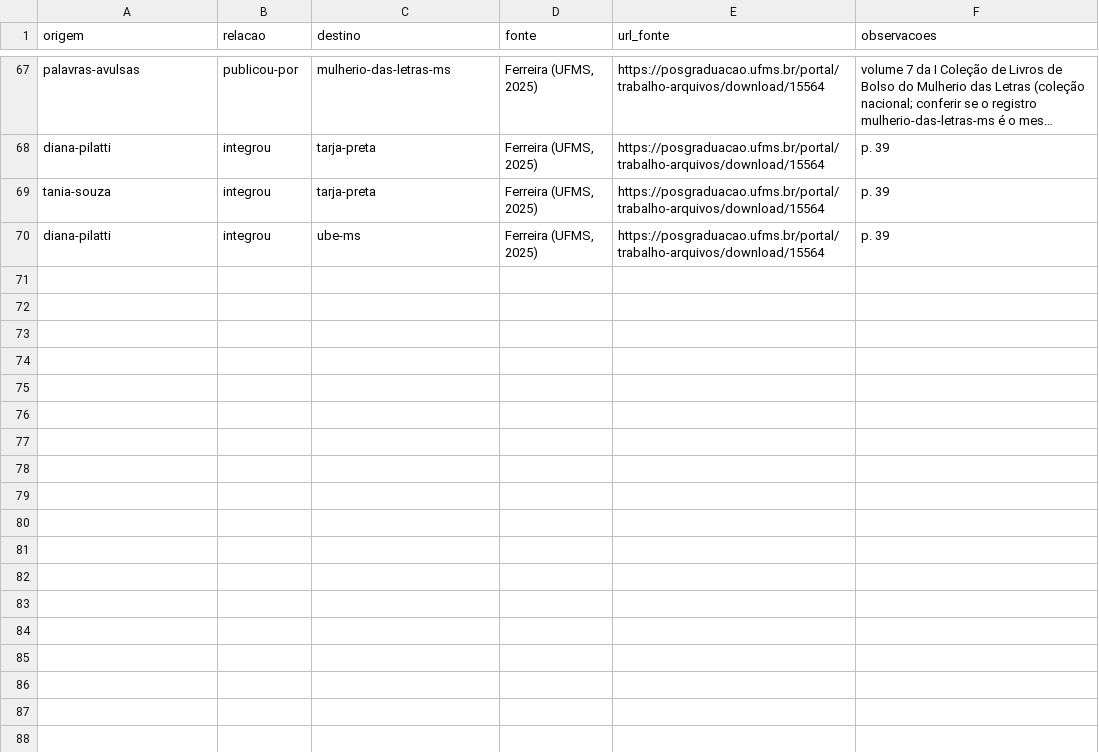
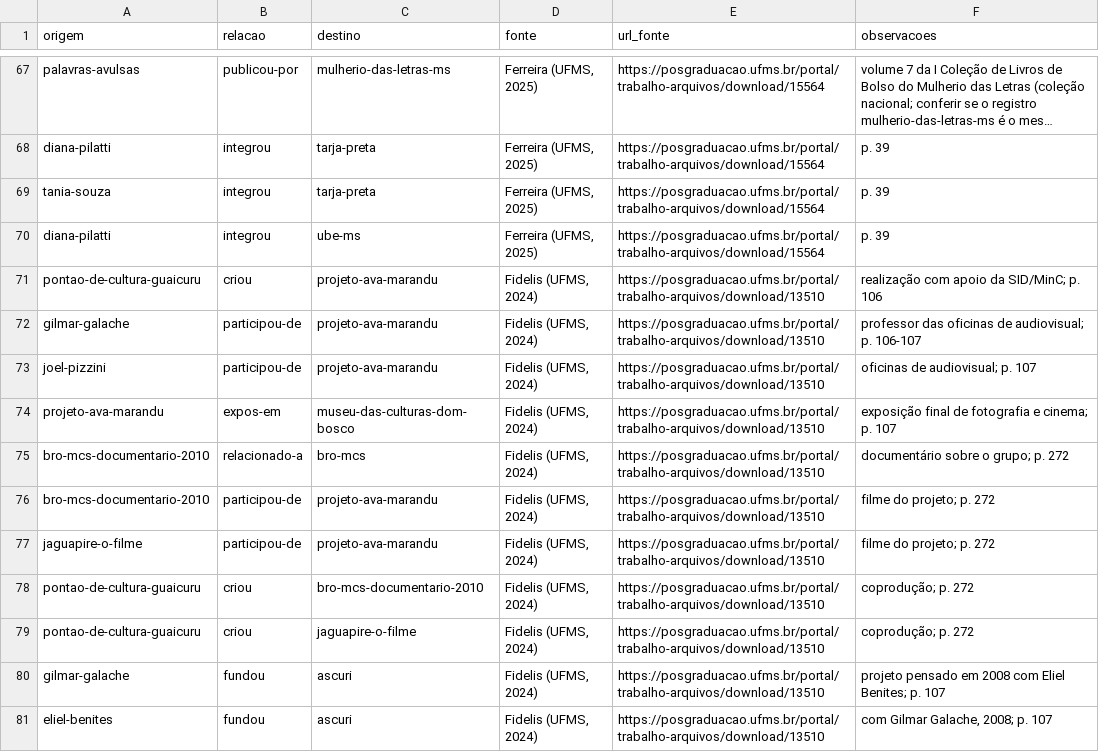
Before and after one commit to VACA18AZUL/wikiculture-ms, a CSV file: dados/propostas/relacoes-g7-teses.csv, drawn as a sheet; only a part is shown, gaps mark what is left out; long unchanged cells end in ….

```diff
--- a/dados/propostas/relacoes-g7-teses.csv
+++ b/dados/propostas/relacoes-g7-teses.csv
@@ -70 +70,12 @@ tania-souza,integrou,tarja-preta,"Ferreira (UFMS, 2025)",https://posgraduacao.uf
 diana-pilatti,integrou,ube-ms,"Ferreira (UFMS, 2025)",https://posgraduacao.ufms.br/portal/trabalho-arquivos/download/15564,p. 39
+pontao-de-cultura-guaicuru,criou,projeto-ava-marandu,"Fidelis (UFMS, 2024)",https://posgraduacao.ufms.br/portal/trabalho-arquivos/download/13510,realização com apoio da SID/MinC; p. 106
+gilmar-galache,participou-de,projeto-ava-marandu,"Fidelis (UFMS, 2024)",https://posgraduacao.ufms.br/portal/trabalho-arquivos/download/13510,professor das oficinas de audiovisual; p. 106-107
+joel-pizzini,participou-de,projeto-ava-marandu,"Fidelis (UFMS, 2024)",https://posgraduacao.ufms.br/portal/trabalho-arquivos/download/13510,oficinas de audiovisual; p. 107
+projeto-ava-marandu,expos-em,museu-das-culturas-dom-bosco,"Fidelis (UFMS, 2024)",https://posgraduacao.ufms.br/portal/trabalho-arquivos/download/13510,exposição final de fotografia e cinema; p. 107
+bro-mcs-documentario-2010,relacionado-a,bro-mcs,"Fidelis (UFMS, 2024)",https://posgraduacao.ufms.br/portal/trabalho-arquivos/download/13510,documentário sobre o grupo; p. 272
+bro-mcs-documentario-2010,participou-de,projeto-ava-marandu,"Fidelis (UFMS, 2024)",https://posgraduacao.ufms.br/portal/trabalho-arquivos/download/13510,filme do projeto; p. 272
+jaguapire-o-filme,participou-de,projeto-ava-marandu,"Fidelis (UFMS, 2024)",https://posgraduacao.ufms.br/portal/trabalho-arquivos/download/13510,filme do projeto; p. 272
+pontao-de-cultura-guaicuru,criou,bro-mcs-documentario-2010,"Fidelis (UFMS, 2024)",https://posgraduacao.ufms.br/portal/trabalho-arquivos/download/13510,coprodução; p. 272
+pontao-de-cultura-guaicuru,criou,jaguapire-o-filme,"Fidelis (UFMS, 2024)",https://posgraduacao.ufms.br/portal/trabalho-arquivos/download/13510,coprodução; p. 272
+gilmar-galache,fundou,ascuri,"Fidelis (UFMS, 2024)",https://posgraduacao.ufms.br/portal/trabalho-arquivos/download/13510,projeto pensado em 2008 com Eliel Benites; p. 107
+eliel-benites,fundou,ascuri,"Fidelis (UFMS, 2024)",https://posgraduacao.ufms.br/portal/trabalho-arquivos/download/13510,"com Gilmar Galache, 2008; p. 107"
```
Also changed, not shown: dados/propostas/nomes-g7-teses.csv, dados/propostas/relacoes-w22-2.csv, 24 other files.
